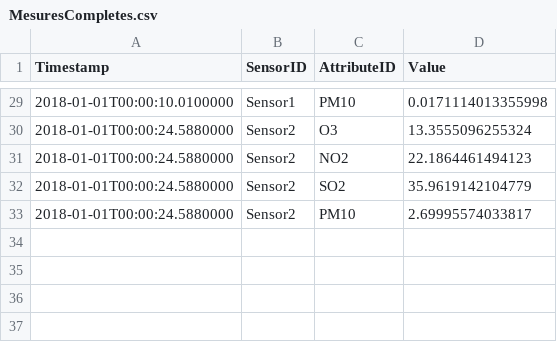
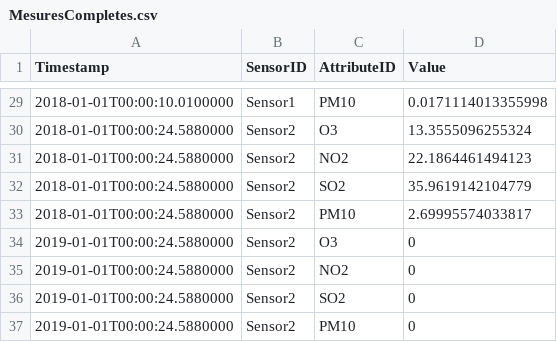
Before and after one commit to MatheoAtche/TP_GL_UML, a CSV file: ProjetCapteurs/Fichiers/MesuresCompletes.csv, drawn as a sheet; only a part is shown, gaps mark what is left out; the diff names each change by its address in the sheet, - before the commit and + after, or states it on an @@ line.

```diff
--- a/ProjetCapteurs/Fichiers/MesuresCompletes.csv
+++ b/ProjetCapteurs/Fichiers/MesuresCompletes.csv
+row 34: 2019-01-01T00:00:24.5880000 | Sensor2 | O3 | 0
+row 35: 2019-01-01T00:00:24.5880000 | Sensor2 | NO2 | 0
+row 36: 2019-01-01T00:00:24.5880000 | Sensor2 | SO2 | 0
+row 37: 2019-01-01T00:00:24.5880000 | Sensor2 | PM10 | 0
```
Also changed, not shown: 2 other files.
